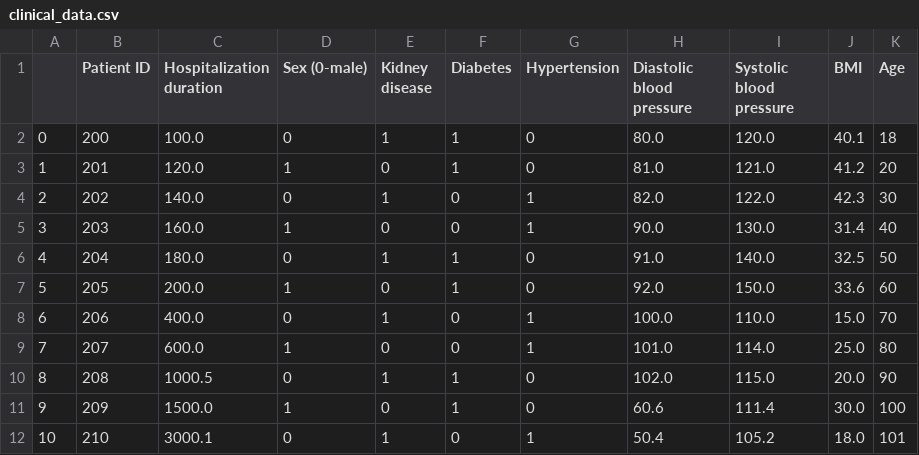
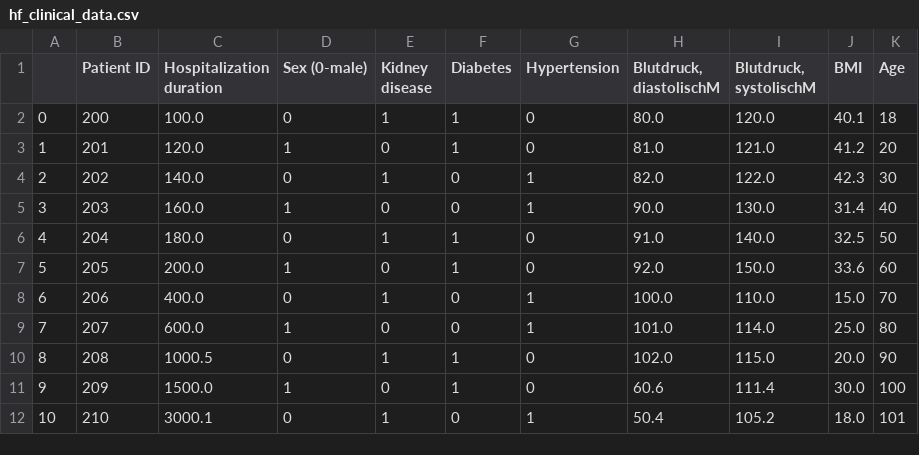
Before and after one commit to Atomic-Intelligence/Peptide-synthesis, a CSV file: resources/hf_clinical_data.csv (was resources/clinical_data.csv), drawn as a sheet.

Commit message:
new data names

```diff
--- a/resources/clinical_data.csv
+++ b/resources/hf_clinical_data.csv
@@ -1,2 +1,2 @@
-,Patient ID,Hospitalization duration,Sex (0-male),Kidney disease,Diabetes,Hypertension,Diastolic blood pressure,Systolic blood pressure,BMI,Age
+,Patient ID,Hospitalization duration,Sex (0-male),Kidney disease,Diabetes,Hypertension,"Blutdruck, diastolischM","Blutdruck, systolischM",BMI,Age
 0,200,100.0,0,1,1,0,80.0,120.0,40.1,18
```
Also changed, not shown: 6 other files.
